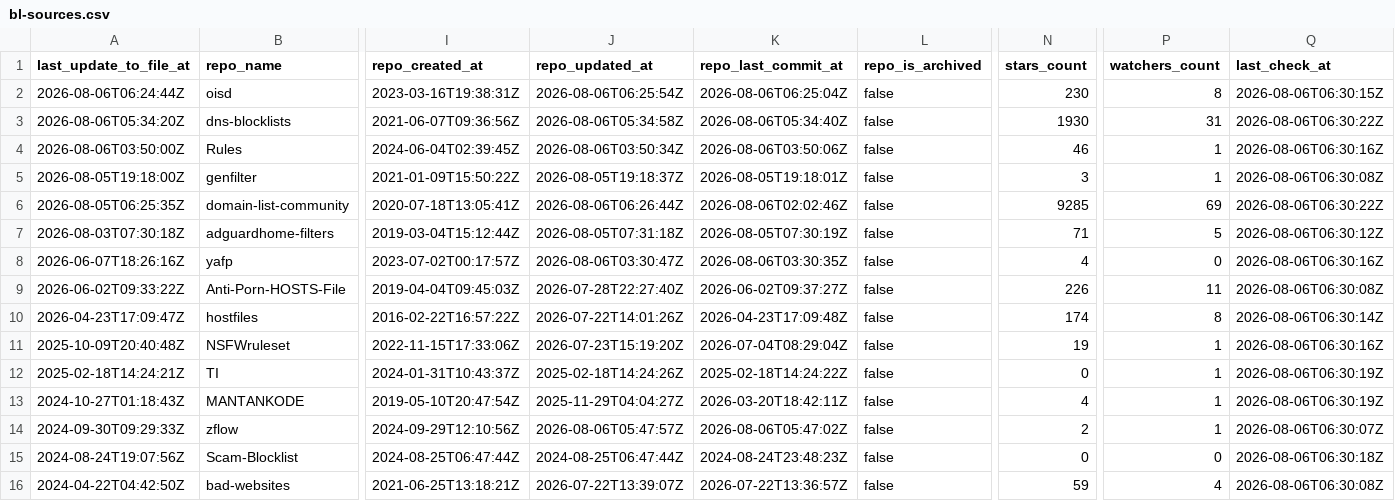
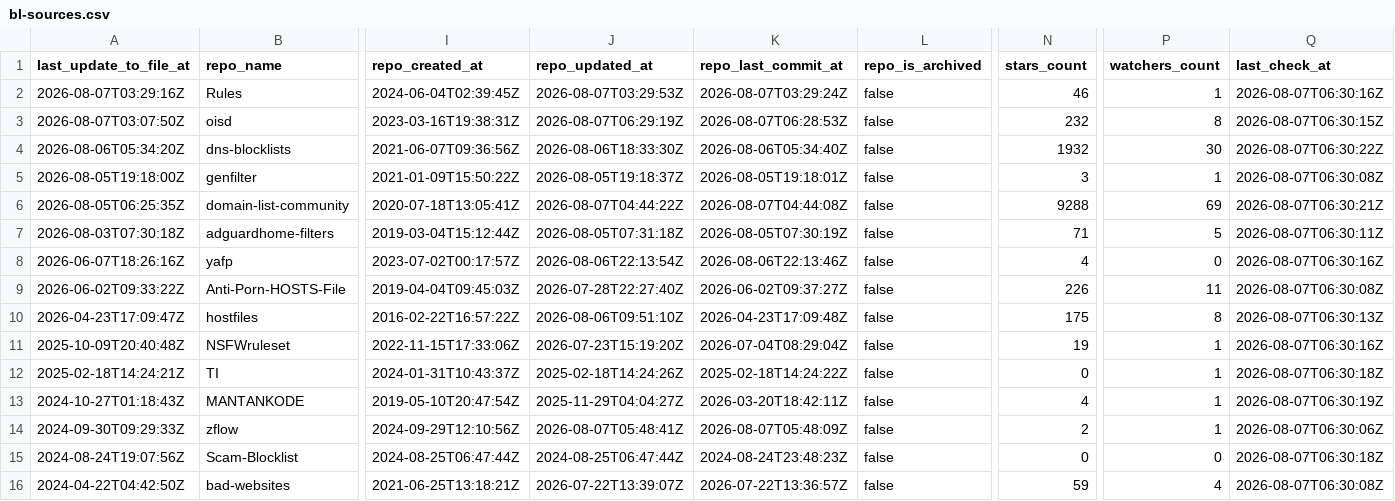
Before and after one commit to Bon-Appetit/porn-domains, a CSV file: blacklist/bl-sources.csv, drawn as a sheet; only a part is shown, gaps mark what is left out; removed rows and columns are numbered as before the commit, all else as after; rows hold the shown columns only; the diff covers the shown part only; the diff names each change by its address in the sheet, - before the commit and + after, or states it on an @@ line.

Commit message:
[AUTO] Rebuild CSV files for sources
Runtime: 00h:00m:21s

```diff
--- a/blacklist/bl-sources.csv
+++ b/blacklist/bl-sources.csv
+row 2: 2026-08-07T03:29:16Z | Rules | 2024-06-04T02:39:45Z | 2026-08-07T03:29:53Z | 2026-08-07T03:29:24Z | false | 46 | 1 | 2026-08-07T06:30:16Z
-A3 (last_update_to_file_at): 2026-08-06T06:24:44Z
+A3 (last_update_to_file_at): 2026-08-07T03:07:50Z
-J3 (repo_updated_at): 2026-08-06T06:25:54Z
+J3 (repo_updated_at): 2026-08-07T06:29:19Z
-K3 (repo_last_commit_at): 2026-08-06T06:25:04Z
+K3 (repo_last_commit_at): 2026-08-07T06:28:53Z
-N3 (stars_count): 230
+N3 (stars_count): 232
-Q3 (last_check_at): 2026-08-06T06:30:15Z
+Q3 (last_check_at): 2026-08-07T06:30:15Z
-J4 (repo_updated_at): 2026-08-06T05:34:58Z
+J4 (repo_updated_at): 2026-08-06T18:33:30Z
-N4 (stars_count): 1930
+N4 (stars_count): 1932
-P4 (watchers_count): 31
+P4 (watchers_count): 30
-Q4 (last_check_at): 2026-08-06T06:30:22Z
+Q4 (last_check_at): 2026-08-07T06:30:22Z
-row 4: 2026-08-06T03:50:00Z | Rules | 2024-06-04T02:39:45Z | 2026-08-06T03:50:34Z | 2026-08-06T03:50:06Z | false | 46 | 1 | 2026-08-06T06:30:16Z
-Q5 (last_check_at): 2026-08-06T06:30:08Z
+Q5 (last_check_at): 2026-08-07T06:30:08Z
-J6 (repo_updated_at): 2026-08-06T06:26:44Z
+J6 (repo_updated_at): 2026-08-07T04:44:22Z
-K6 (repo_last_commit_at): 2026-08-06T02:02:46Z
+K6 (repo_last_commit_at): 2026-08-07T04:44:08Z
-N6 (stars_count): 9285
+N6 (stars_count): 9288
-Q6 (last_check_at): 2026-08-06T06:30:22Z
+Q6 (last_check_at): 2026-08-07T06:30:21Z
-Q7 (last_check_at): 2026-08-06T06:30:12Z
+Q7 (last_check_at): 2026-08-07T06:30:11Z
-J8 (repo_updated_at): 2026-08-06T03:30:47Z
+J8 (repo_updated_at): 2026-08-06T22:13:54Z
-K8 (repo_last_commit_at): 2026-08-06T03:30:35Z
+K8 (repo_last_commit_at): 2026-08-06T22:13:46Z
-Q8 (last_check_at): 2026-08-06T06:30:16Z
+Q8 (last_check_at): 2026-08-07T06:30:16Z
-Q9 (last_check_at): 2026-08-06T06:30:08Z
+Q9 (last_check_at): 2026-08-07T06:30:08Z
-J10 (repo_updated_at): 2026-07-22T14:01:26Z
+J10 (repo_updated_at): 2026-08-06T09:51:10Z
-N10 (stars_count): 174
+N10 (stars_count): 175
-Q10 (last_check_at): 2026-08-06T06:30:14Z
+Q10 (last_check_at): 2026-08-07T06:30:13Z
-Q11 (last_check_at): 2026-08-06T06:30:16Z
+Q11 (last_check_at): 2026-08-07T06:30:16Z
-Q12 (last_check_at): 2026-08-06T06:30:19Z
+Q12 (last_check_at): 2026-08-07T06:30:18Z
-Q13 (last_check_at): 2026-08-06T06:30:19Z
+Q13 (last_check_at): 2026-08-07T06:30:19Z
-J14 (repo_updated_at): 2026-08-06T05:47:57Z
+J14 (repo_updated_at): 2026-08-07T05:48:41Z
-K14 (repo_last_commit_at): 2026-08-06T05:47:02Z
+K14 (repo_last_commit_at): 2026-08-07T05:48:09Z
-Q14 (last_check_at): 2026-08-06T06:30:07Z
+Q14 (last_check_at): 2026-08-07T06:30:06Z
-Q15 (last_check_at): 2026-08-06T06:30:18Z
+Q15 (last_check_at): 2026-08-07T06:30:18Z
-Q16 (last_check_at): 2026-08-06T06:30:08Z
+Q16 (last_check_at): 2026-08-07T06:30:08Z
```
Also changed, not shown: 28 edited cells elsewhere in this file.
